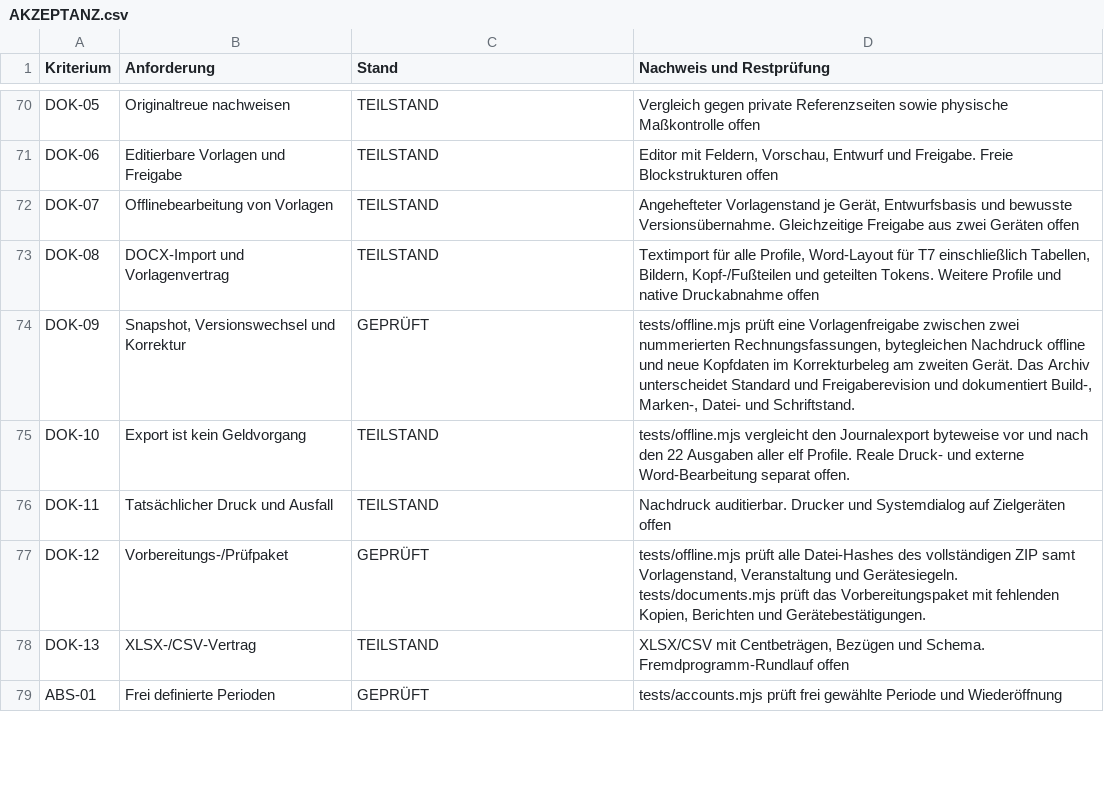
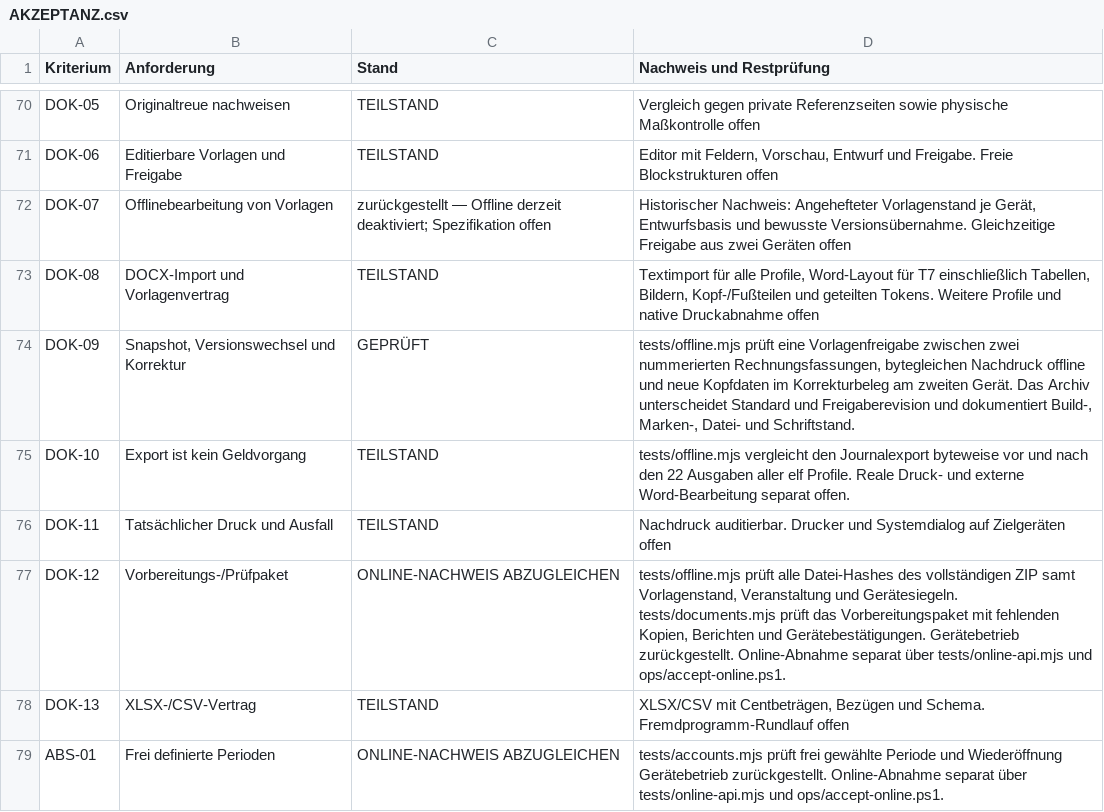
Before and after one commit to d0linger/Bonfire, a CSV file: docs/AKZEPTANZ.csv, drawn as a sheet; only a part is shown, gaps mark what is left out; the diff covers the shown part only.

Commit message:
Gate the online finance application with isolated acceptance, security and container checks

```diff
--- a/docs/AKZEPTANZ.csv
+++ b/docs/AKZEPTANZ.csv
@@ -71,3 +71,3 @@
 "DOK-06";"Editierbare Vorlagen und Freigabe";"TEILSTAND";"Editor mit Feldern, Vorschau, Entwurf und Freigabe. Freie Blockstrukturen offen"
-"DOK-07";"Offlinebearbeitung von Vorlagen";"TEILSTAND";"Angehefteter Vorlagenstand je Gerät, Entwurfsbasis und bewusste Versionsübernahme. Gleichzeitige Freigabe aus zwei Geräten offen"
+"DOK-07";"Offlinebearbeitung von Vorlagen";"zurückgestellt — Offline derzeit deaktiviert; Spezifikation offen";"Historischer Nachweis: Angehefteter Vorlagenstand je Gerät, Entwurfsbasis und bewusste Versionsübernahme. Gleichzeitige Freigabe aus zwei Geräten offen"
 "DOK-08";"DOCX-Import und Vorlagenvertrag";"TEILSTAND";"Textimport für alle Profile, Word-Layout für T7 einschließlich Tabellen, Bildern, Kopf-/Fußteilen und geteilten Tokens. Weitere Profile und native Druckabnahme offen"
@@ -76,4 +76,4 @@
 "DOK-11";"Tatsächlicher Druck und Ausfall";"TEILSTAND";"Nachdruck auditierbar. Drucker und Systemdialog auf Zielgeräten offen"
-"DOK-12";"Vorbereitungs-/Prüfpaket";"GEPRÜFT";"tests/offline.mjs prüft alle Datei-Hashes des vollständigen ZIP samt Vorlagenstand, Veranstaltung und Gerätesiegeln. tests/documents.mjs prüft das Vorbereitungspaket mit fehlenden Kopien, Berichten und Gerätebestätigungen."
+"DOK-12";"Vorbereitungs-/Prüfpaket";"ONLINE-NACHWEIS ABZUGLEICHEN";"tests/offline.mjs prüft alle Datei-Hashes des vollständigen ZIP samt Vorlagenstand, Veranstaltung und Gerätesiegeln. tests/documents.mjs prüft das Vorbereitungspaket mit fehlenden Kopien, Berichten und Gerätebestätigungen. Gerätebetrieb zurückgestellt. Online-Abnahme separat über tests/online-api.mjs und ops/accept-online.ps1."
 "DOK-13";"XLSX-/CSV-Vertrag";"TEILSTAND";"XLSX/CSV mit Centbeträgen, Bezügen und Schema. Fremdprogramm-Rundlauf offen"
-"ABS-01";"Frei definierte Perioden";"GEPRÜFT";"tests/accounts.mjs prüft frei gewählte Periode und Wiederöffnung"
+"ABS-01";"Frei definierte Perioden";"ONLINE-NACHWEIS ABZUGLEICHEN";"tests/accounts.mjs prüft frei gewählte Periode und Wiederöffnung Gerätebetrieb zurückgestellt. Online-Abnahme separat über tests/online-api.mjs und ops/accept-online.ps1."
```
Also changed, not shown: 71 edited cells elsewhere in this file, docs/IMPLEMENTIERUNGSSTATUS.csv, 25 other files.
